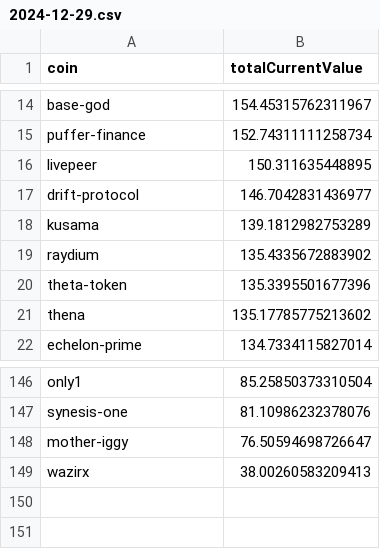
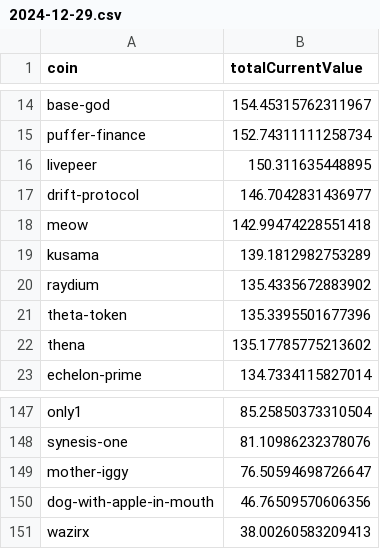
Before and after one commit to 0xmountaintop/coin-strength, a CSV file: results/2024/12/2024-12-29.csv, drawn as a sheet; only a part is shown, gaps mark what is left out.

```diff
--- a/results/2024/12/2024-12-29.csv
+++ b/results/2024/12/2024-12-29.csv
@@ -17,2 +17,3 @@ livepeer,150.311635448895
 drift-protocol,146.7042831436977
+meow,142.99474228551418
 kusama,139.1812982753289
@@ -148,2 +149,3 @@ synesis-one,81.10986232378076
 mother-iggy,76.50594698726647
+dog-with-apple-in-mouth,46.76509570606356
 wazirx,38.00260583209413
```
Also changed, not shown: results/price_data.csv.
